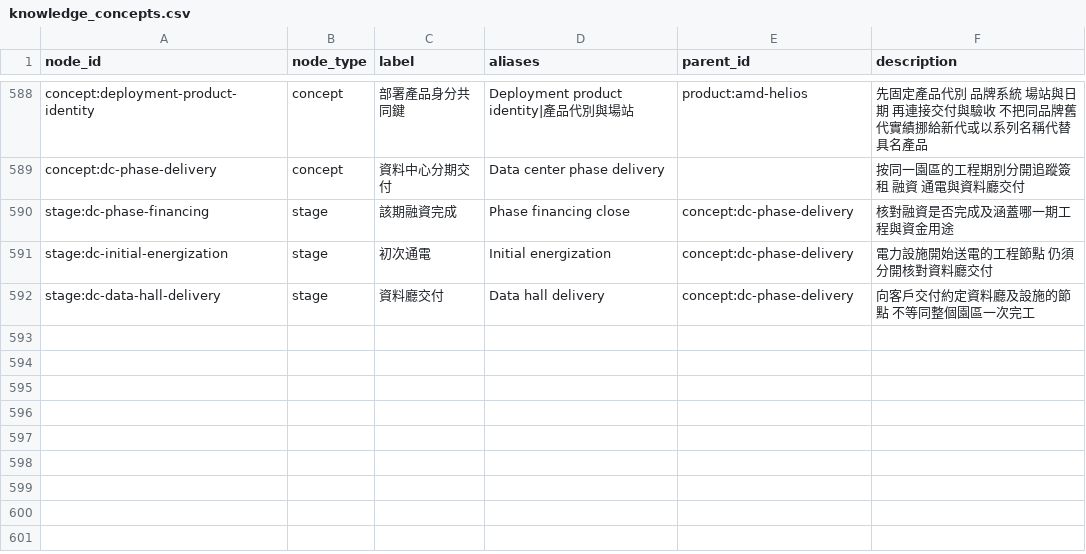
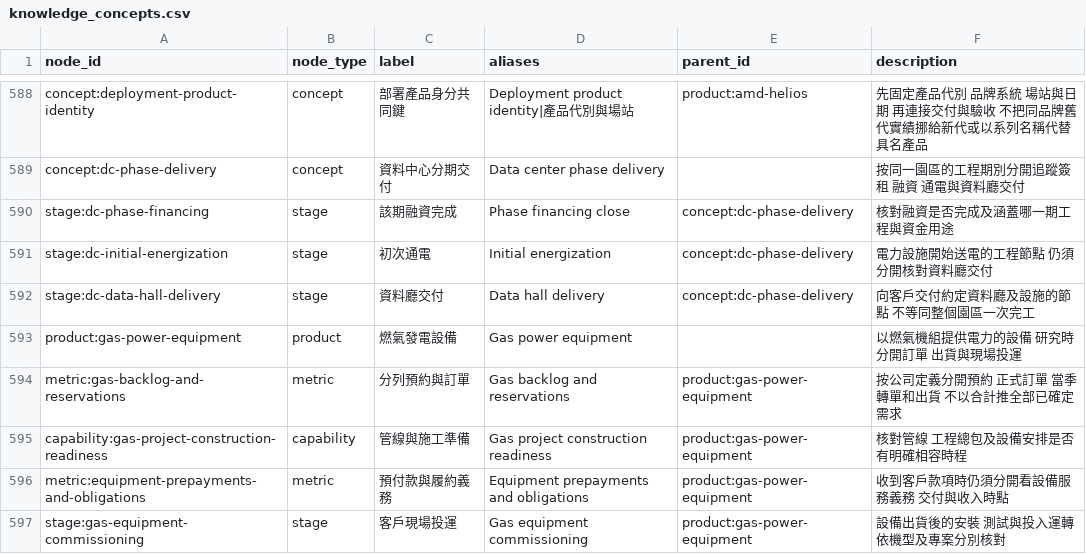
Before and after one commit to DennisLiuCk/strong-weak-scanner, a CSV file: config/knowledge_concepts.csv, drawn as a sheet; only a part is shown, gaps mark what is left out; the diff names each change by its address in the sheet, - before the commit and + after, or states it on an @@ line.

```diff
--- a/config/knowledge_concepts.csv
+++ b/config/knowledge_concepts.csv
+row 593: product:gas-power-equipment | product | 燃氣發電設備 | Gas power equipment |  | 以燃氣機組提供電力的設備 研究時分開訂單 出貨與現場投運
+row 594: metric:gas-backlog-and-reservations | metric | 分列預約與訂單 | Gas backlog and reservations | product:gas-power-equipment | 按公司定義分開預約 正式訂單 當季轉單和出貨 不以合計推全部已確定需求
+row 595: capability:gas-project-construction-readiness | capability | 管線與施工準備 | Gas project construction readiness | product:gas-power-equipment | 核對管線 工程總包及設備安排是否有明確相容時程
+row 596: metric:equipment-prepayments-and-obligations | metric | 預付款與履約義務 | Equipment prepayments and obligations | product:gas-power-equipment | 收到客戶款項時仍須分開看設備服務義務 交付與收入時點
+row 597: stage:gas-equipment-commissioning | stage | 客戶現場投運 | Gas equipment commissioning | product:gas-power-equipment | 設備出貨後的安裝 測試與投入運轉 依機型及專案分別核對
```
Also changed, not shown: config/external_entities.csv, config/research_topic_guide.csv, 9 other files.
